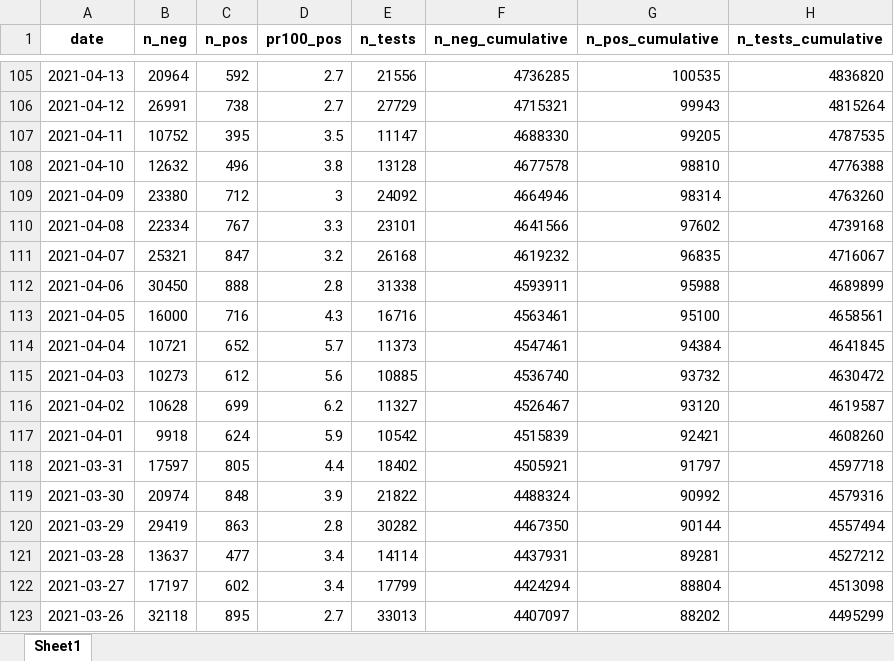
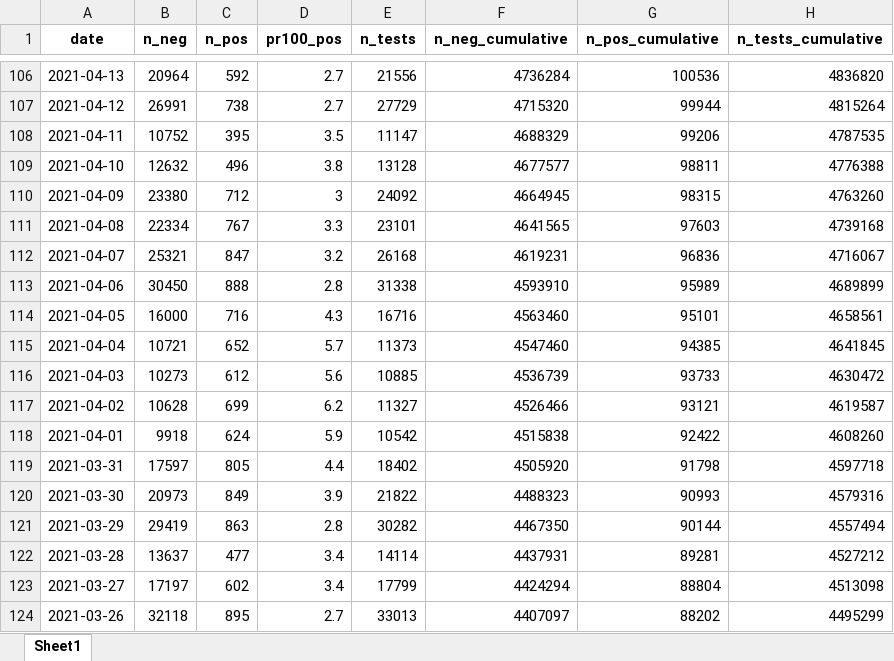
Before and after one commit to minrk/covid19-nor-data, an Excel workbook: data/03_covid_tests/national_tests_lab.xlsx, sheet Sheet1, drawn as a sheet; only a part is shown, gaps mark what is left out; values as stored, in another font and other column widths than the file's, no borders; addresses are those after the commit; the diff covers the shown part only; the diff names each change by its address in the sheet, - before the commit and + after, or states it on an @@ line.

```diff
--- a/data/03_covid_tests/national_tests_lab.xlsx (sheet Sheet1)
+++ b/data/03_covid_tests/national_tests_lab.xlsx (sheet Sheet1)
-F106 (n_neg_cumulative): 4736285
+F106 (n_neg_cumulative): 4736284
-G106 (n_pos_cumulative): 100535
+G106 (n_pos_cumulative): 100536
-F107 (n_neg_cumulative): 4715321
+F107 (n_neg_cumulative): 4715320
-G107 (n_pos_cumulative): 99943
+G107 (n_pos_cumulative): 99944
-F108 (n_neg_cumulative): 4688330
+F108 (n_neg_cumulative): 4688329
-G108 (n_pos_cumulative): 99205
+G108 (n_pos_cumulative): 99206
-F109 (n_neg_cumulative): 4677578
+F109 (n_neg_cumulative): 4677577
-G109 (n_pos_cumulative): 98810
+G109 (n_pos_cumulative): 98811
-F110 (n_neg_cumulative): 4664946
+F110 (n_neg_cumulative): 4664945
-G110 (n_pos_cumulative): 98314
+G110 (n_pos_cumulative): 98315
-F111 (n_neg_cumulative): 4641566
+F111 (n_neg_cumulative): 4641565
-G111 (n_pos_cumulative): 97602
+G111 (n_pos_cumulative): 97603
-F112 (n_neg_cumulative): 4619232
+F112 (n_neg_cumulative): 4619231
-G112 (n_pos_cumulative): 96835
+G112 (n_pos_cumulative): 96836
-F113 (n_neg_cumulative): 4593911
+F113 (n_neg_cumulative): 4593910
-G113 (n_pos_cumulative): 95988
+G113 (n_pos_cumulative): 95989
-F114 (n_neg_cumulative): 4563461
+F114 (n_neg_cumulative): 4563460
-G114 (n_pos_cumulative): 95100
+G114 (n_pos_cumulative): 95101
-F115 (n_neg_cumulative): 4547461
+F115 (n_neg_cumulative): 4547460
-G115 (n_pos_cumulative): 94384
+G115 (n_pos_cumulative): 94385
-F116 (n_neg_cumulative): 4536740
+F116 (n_neg_cumulative): 4536739
-G116 (n_pos_cumulative): 93732
+G116 (n_pos_cumulative): 93733
-F117 (n_neg_cumulative): 4526467
+F117 (n_neg_cumulative): 4526466
-G117 (n_pos_cumulative): 93120
+G117 (n_pos_cumulative): 93121
-F118 (n_neg_cumulative): 4515839
+F118 (n_neg_cumulative): 4515838
-G118 (n_pos_cumulative): 92421
+G118 (n_pos_cumulative): 92422
-F119 (n_neg_cumulative): 4505921
+F119 (n_neg_cumulative): 4505920
-G119 (n_pos_cumulative): 91797
+G119 (n_pos_cumulative): 91798
-B120 (n_neg): 20974
+B120 (n_neg): 20973
-C120 (n_pos): 848
+C120 (n_pos): 849
-F120 (n_neg_cumulative): 4488324
+F120 (n_neg_cumulative): 4488323
-G120 (n_pos_cumulative): 90992
+G120 (n_pos_cumulative): 90993
```
Also changed, not shown: 1 added row and 234 edited cells elsewhere in this sheet, data/03_covid_tests/national_tests.xlsx, data/04_deaths/deaths_total_fhi.xlsx, 3 other files.
